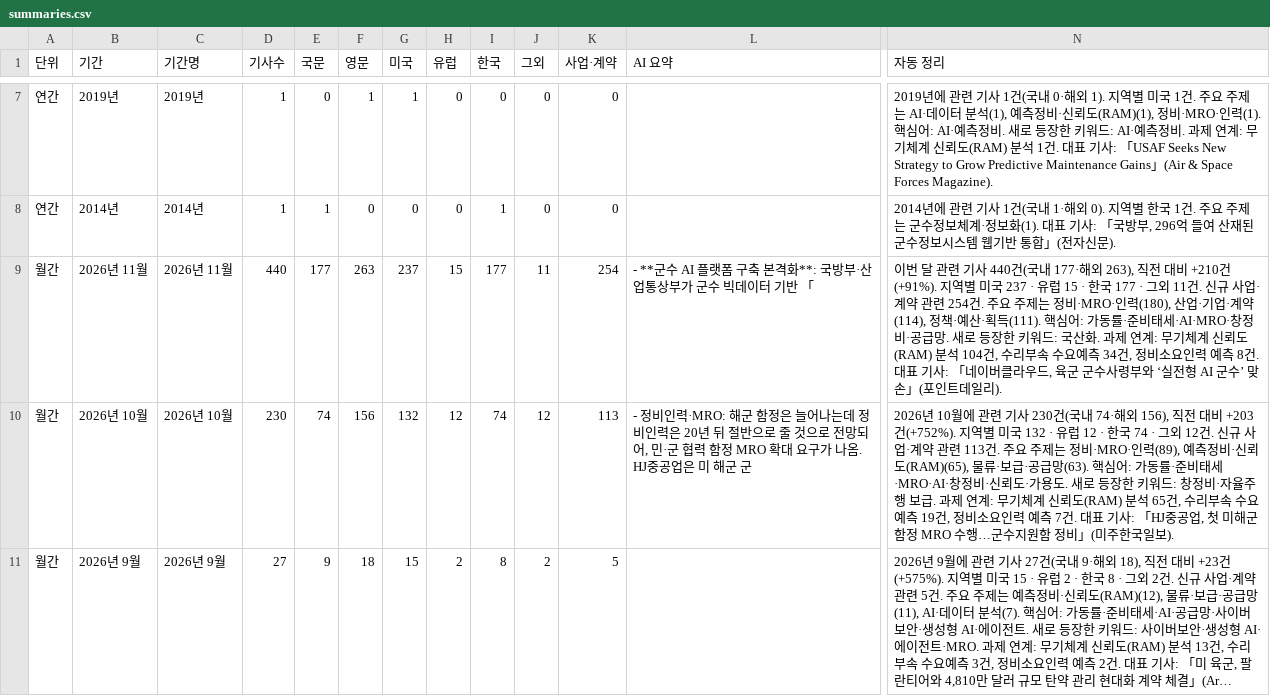
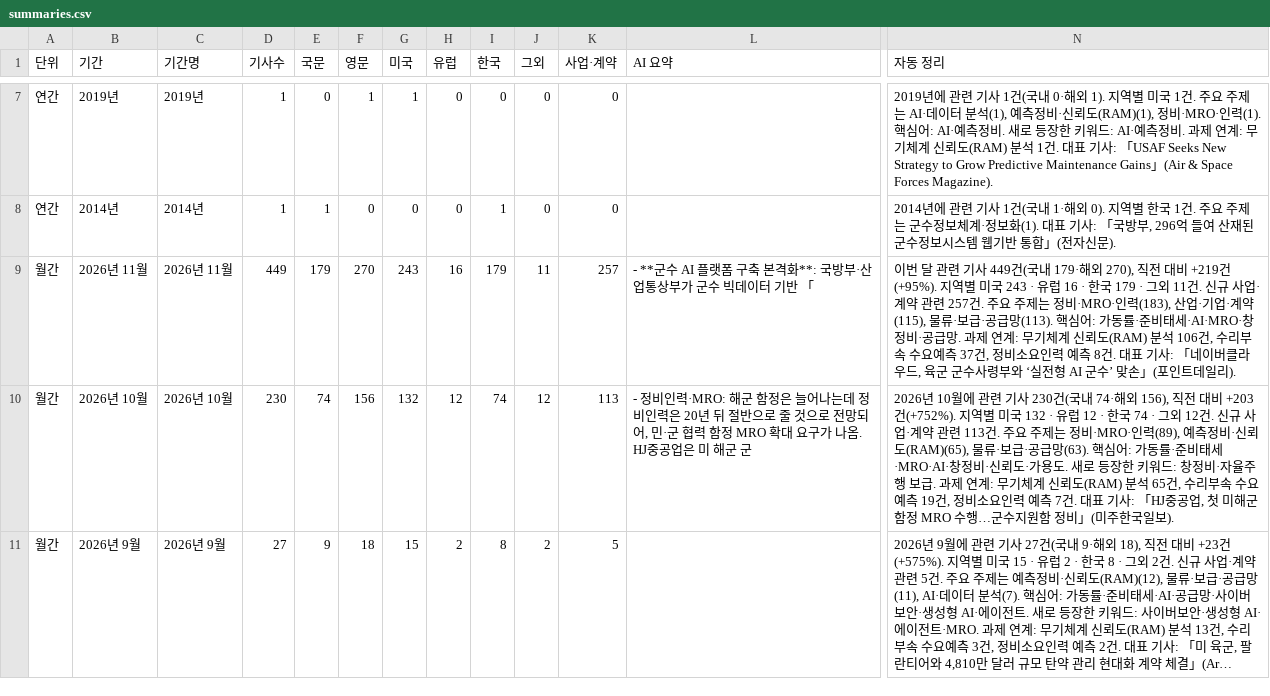
Before and after one commit to JaewoonAhn-HRnews/Logistics-Information-System, a CSV file: data/export/summaries.csv, drawn as a sheet; only a part is shown, gaps mark what is left out; long unchanged cells end in …; the diff covers the shown part only; the diff names each change by its address in the sheet, - before the commit and + after, or states it on an @@ line.

```diff
--- a/data/export/summaries.csv
+++ b/data/export/summaries.csv
-D9 (기사수): 440
+D9 (기사수): 449
-E9 (국문): 177
+E9 (국문): 179
-F9 (영문): 263
+F9 (영문): 270
-G9 (미국): 237
+G9 (미국): 243
-H9 (유럽): 15
+H9 (유럽): 16
-I9 (한국): 177
+I9 (한국): 179
-K9 (사업·계약): 254
+K9 (사업·계약): 257
-N9 (자동 정리): …기사 440건(국내 177·해외 263), 직전 대비 +210건(+91%). 지역별 미국 237 · 유럽 15 · 한국 177 · 그외 11건. 신규 사업·계약 관련 254건. 주요 주제는 정비·MRO·인력(180), 산업·기업·계약(114), 정책·예산·획득(111). 핵심어: 가동률·준비태세·AI·MRO·창정비·공급망. 새로 등장한 키워드: 국산화. 과제 연계: 무기체계 신뢰도(RAM) 분석 104건, 수리부속 수요예측 34건, 정비…
+N9 (자동 정리): …기사 449건(국내 179·해외 270), 직전 대비 +219건(+95%). 지역별 미국 243 · 유럽 16 · 한국 179 · 그외 11건. 신규 사업·계약 관련 257건. 주요 주제는 정비·MRO·인력(183), 산업·기업·계약(115), 물류·보급·공급망(113). 핵심어: 가동률·준비태세·AI·MRO·창정비·공급망. 과제 연계: 무기체계 신뢰도(RAM) 분석 106건, 수리부속 수요예측 37건, 정비…
```
Also changed, not shown: 37 edited cells elsewhere in this file, data/export/articles.csv, 18 other files.
